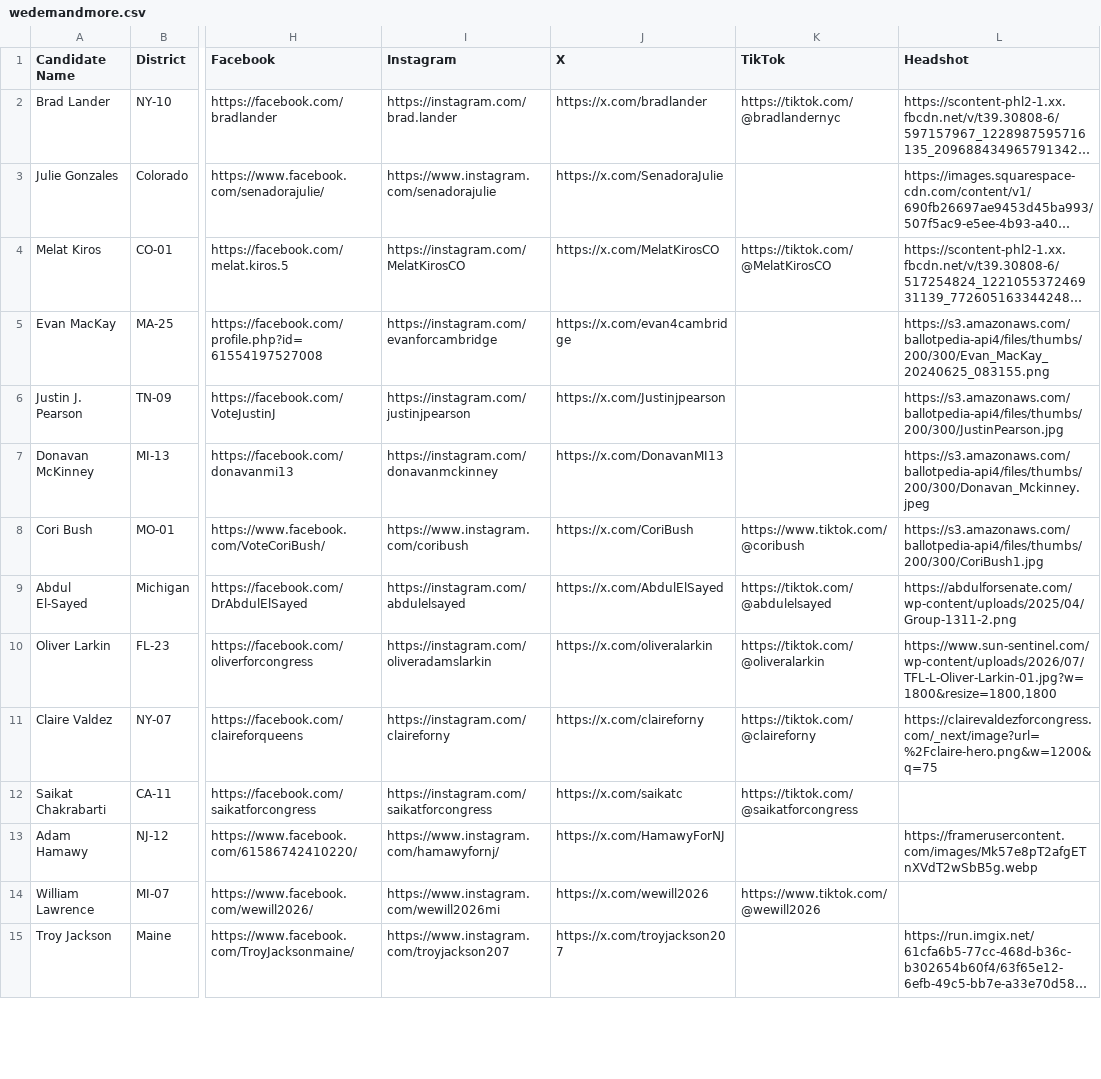
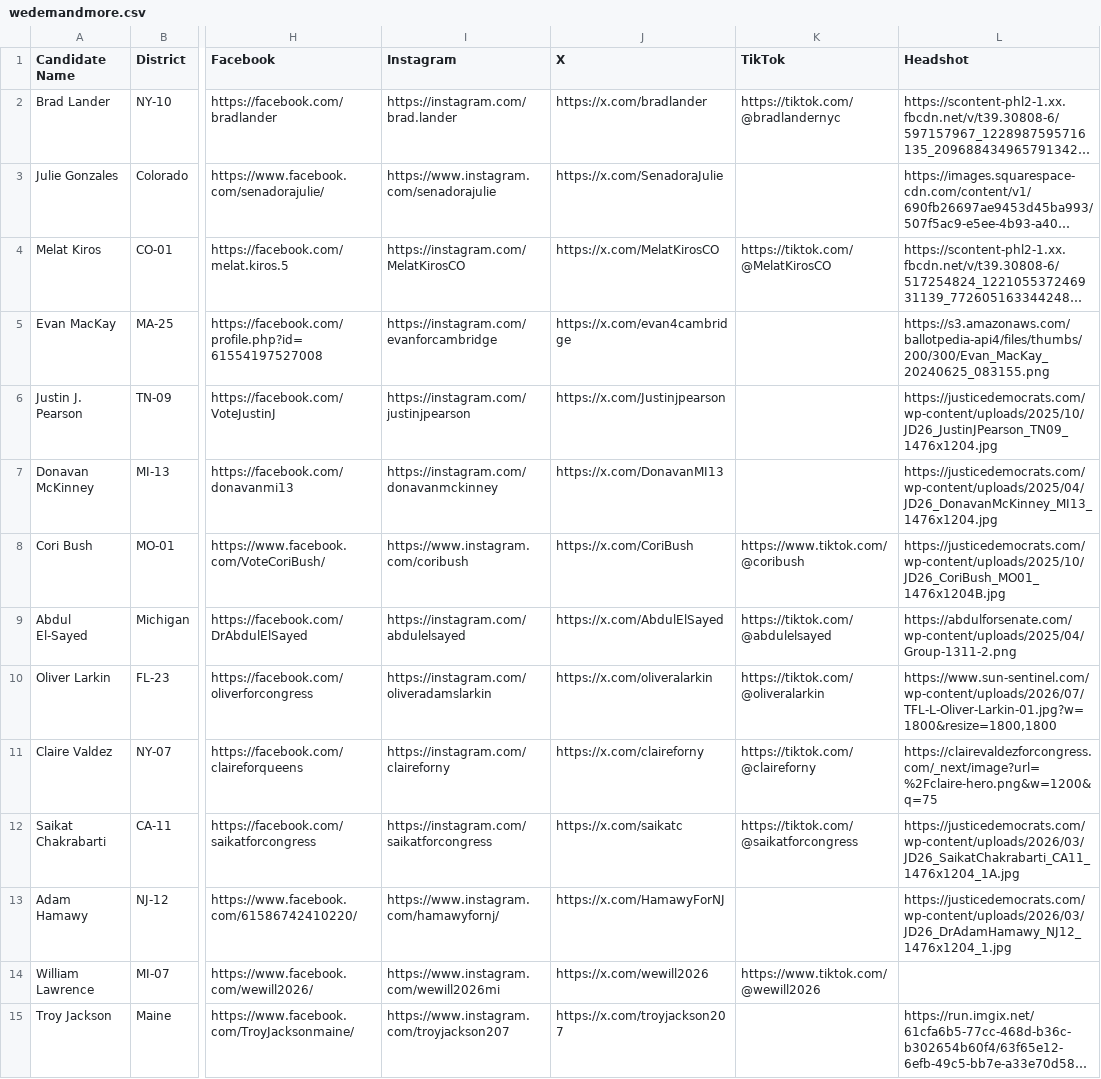
Before and after one commit to genzforchange/website, a CSV file: wedemandmore.csv, drawn as a sheet; only a part is shown, gaps mark what is left out; long unchanged cells end in …; the diff covers the shown part only; the diff names each change by its address in the sheet, - before the commit and + after, or states it on an @@ line.

```diff
--- a/wedemandmore.csv
+++ b/wedemandmore.csv
-L6 (Headshot): https://s3.amazonaws.com/ballotpedia-api4/files/thumbs/200/300/JustinPearson.jpg
+L6 (Headshot): https://justicedemocrats.com/wp-content/uploads/2025/10/JD26_JustinJPearson_TN09_1476x1204.jpg
-L7 (Headshot): https://s3.amazonaws.com/ballotpedia-api4/files/thumbs/200/300/Donavan_Mckinney.jpeg
+L7 (Headshot): https://justicedemocrats.com/wp-content/uploads/2025/04/JD26_DonavanMcKinney_MI13_1476x1204.jpg
-L8 (Headshot): https://s3.amazonaws.com/ballotpedia-api4/files/thumbs/200/300/CoriBush1.jpg
+L8 (Headshot): https://justicedemocrats.com/wp-content/uploads/2025/10/JD26_CoriBush_MO01_1476x1204B.jpg
-L12 (Headshot): (empty)
+L12 (Headshot): https://justicedemocrats.com/wp-content/uploads/2026/03/JD26_SaikatChakrabarti_CA11_1476x1204_1A.jpg
-L13 (Headshot): https://framerusercontent.com/images/Mk57e8pT2afgETnXVdT2wSbB5g.webp
+L13 (Headshot): https://justicedemocrats.com/wp-content/uploads/2026/03/JD26_DrAdamHamawy_NJ12_1476x1204_1.jpg
```
Also changed, not shown: 1 added row and 1 edited cell elsewhere in this file.
